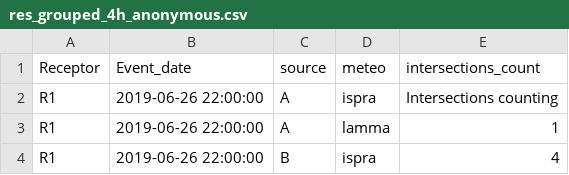
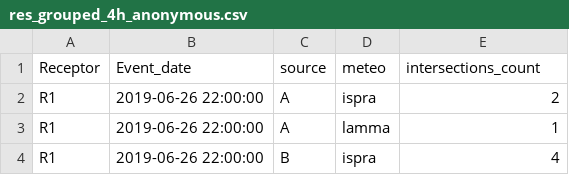
Before and after one commit to giulianogemma/calsta, a CSV file: res_grouped_4h_anonymous.csv, drawn as a sheet; only a part is shown.

Commit message:
Add files via upload

```diff
--- a/res_grouped_4h_anonymous.csv
+++ b/res_grouped_4h_anonymous.csv
@@ -1,3 +1,3 @@
 Receptor,Event_date,source,meteo,intersections_count
-R1,2019-06-26 22:00:00,A,ispra,Intersections counting
+R1,2019-06-26 22:00:00,A,ispra,2
 R1,2019-06-26 22:00:00,A,lamma,1
```
